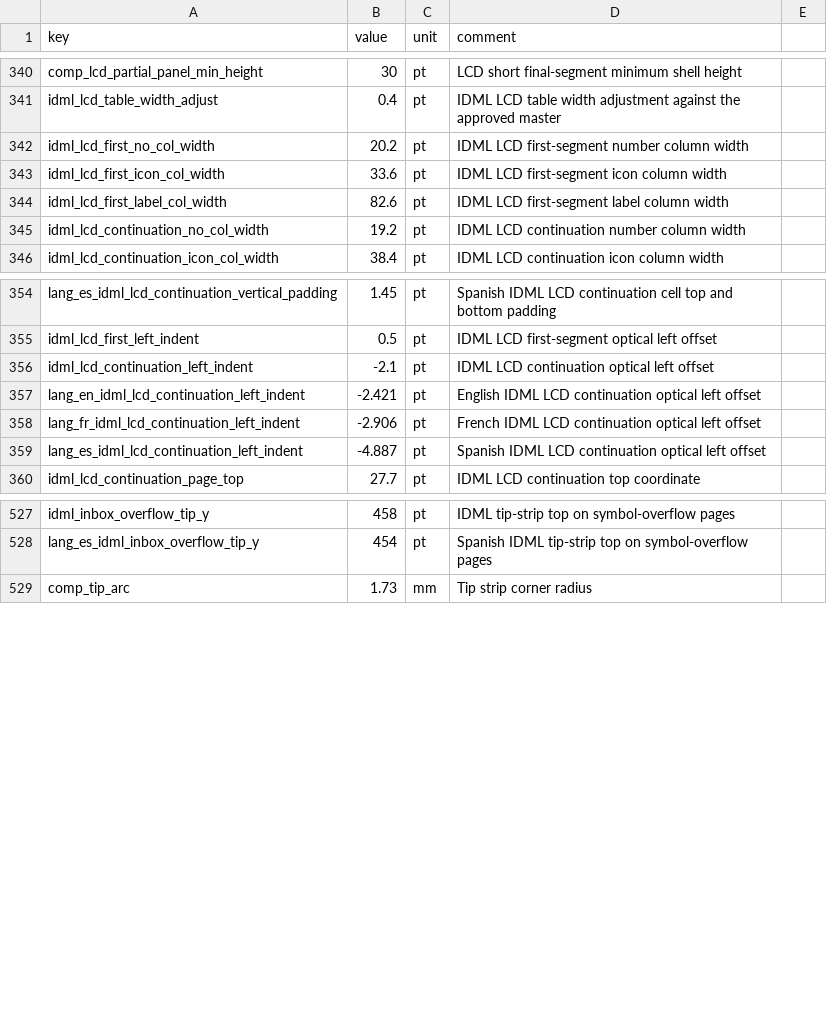
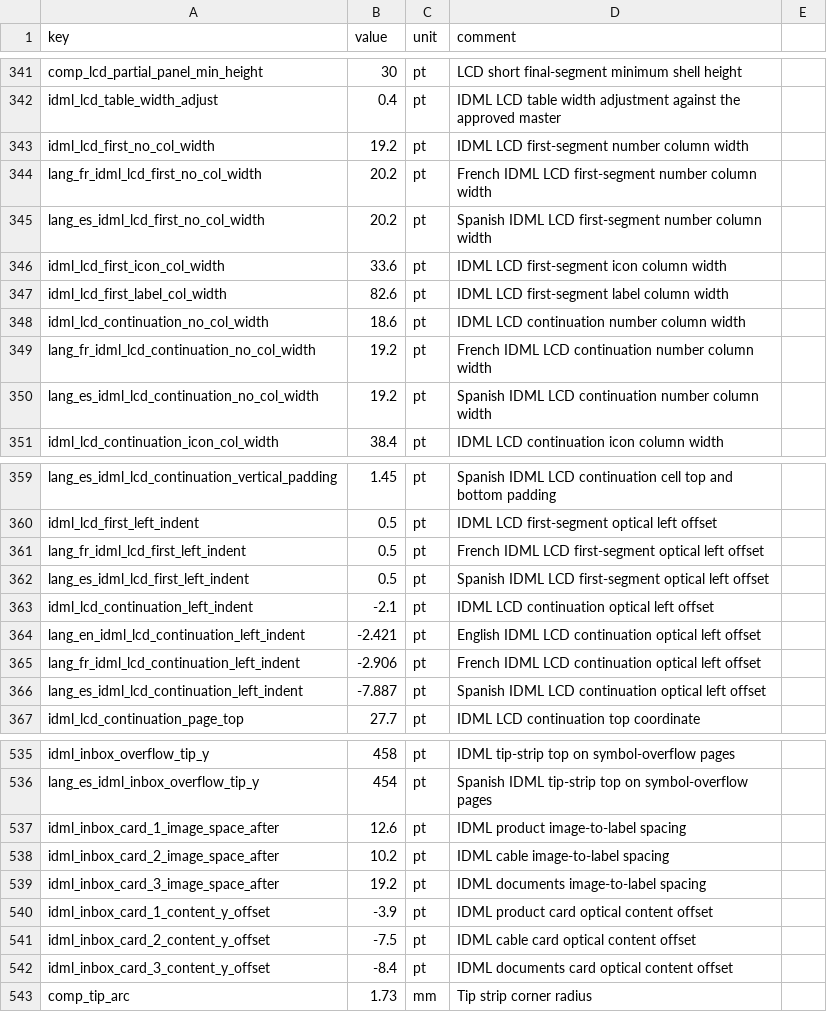
Before and after one commit to Bingboom/Hello-Docs, a CSV file: data/layout_params.csv, drawn as a sheet; only a part is shown, gaps mark what is left out; the diff covers the shown part only.

```diff
--- a/data/layout_params.csv
+++ b/data/layout_params.csv
@@ -341,6 +342,10 @@ comp_lcd_partial_panel_min_height,30,pt,LCD short final-segment minimum shell he
 idml_lcd_table_width_adjust,0.4,pt,IDML LCD table width adjustment against the approved master
-idml_lcd_first_no_col_width,20.2,pt,IDML LCD first-segment number column width
+idml_lcd_first_no_col_width,19.2,pt,IDML LCD first-segment number column width
+lang_fr_idml_lcd_first_no_col_width,20.2,pt,French IDML LCD first-segment number column width
+lang_es_idml_lcd_first_no_col_width,20.2,pt,Spanish IDML LCD first-segment number column width
 idml_lcd_first_icon_col_width,33.6,pt,IDML LCD first-segment icon column width
 idml_lcd_first_label_col_width,82.6,pt,IDML LCD first-segment label column width
-idml_lcd_continuation_no_col_width,19.2,pt,IDML LCD continuation number column width
+idml_lcd_continuation_no_col_width,18.6,pt,IDML LCD continuation number column width
+lang_fr_idml_lcd_continuation_no_col_width,19.2,pt,French IDML LCD continuation number column width
+lang_es_idml_lcd_continuation_no_col_width,19.2,pt,Spanish IDML LCD continuation number column width
 idml_lcd_continuation_icon_col_width,38.4,pt,IDML LCD continuation icon column width
@@ -355,2 +360,4 @@ lang_es_idml_lcd_continuation_vertical_padding,1.45,pt,Spanish IDML LCD continua
 idml_lcd_first_left_indent,0.5,pt,IDML LCD first-segment optical left offset
+lang_fr_idml_lcd_first_left_indent,0.5,pt,French IDML LCD first-segment optical left offset
+lang_es_idml_lcd_first_left_indent,0.5,pt,Spanish IDML LCD first-segment optical left offset
 idml_lcd_continuation_left_indent,-2.1,pt,IDML LCD continuation optical left offset
@@ -358,3 +365,3 @@ lang_en_idml_lcd_continuation_left_indent,-2.421,pt,English IDML LCD continuatio
 lang_fr_idml_lcd_continuation_left_indent,-2.906,pt,French IDML LCD continuation optical left offset
-lang_es_idml_lcd_continuation_left_indent,-4.887,pt,Spanish IDML LCD continuation optical left offset
+lang_es_idml_lcd_continuation_left_indent,-7.887,pt,Spanish IDML LCD continuation optical left offset
 idml_lcd_continuation_page_top,27.7,pt,IDML LCD continuation top coordinate
@@ -528,2 +536,8 @@ idml_inbox_overflow_tip_y,458,pt,IDML tip-strip top on symbol-overflow pages
 lang_es_idml_inbox_overflow_tip_y,454,pt,Spanish IDML tip-strip top on symbol-overflow pages
+idml_inbox_card_1_image_space_after,12.6,pt,IDML product image-to-label spacing
+idml_inbox_card_2_image_space_after,10.2,pt,IDML cable image-to-label spacing
+idml_inbox_card_3_image_space_after,19.2,pt,IDML documents image-to-label spacing
+idml_inbox_card_1_content_y_offset,-3.9,pt,IDML product card optical content offset
+idml_inbox_card_2_content_y_offset,-7.5,pt,IDML cable card optical content offset
+idml_inbox_card_3_content_y_offset,-8.4,pt,IDML documents card optical content offset
 comp_tip_arc,1.73,mm,Tip strip corner radius
```
Also changed, not shown: 3 added rows and 1 edited cell elsewhere in this file, 28 other files.
